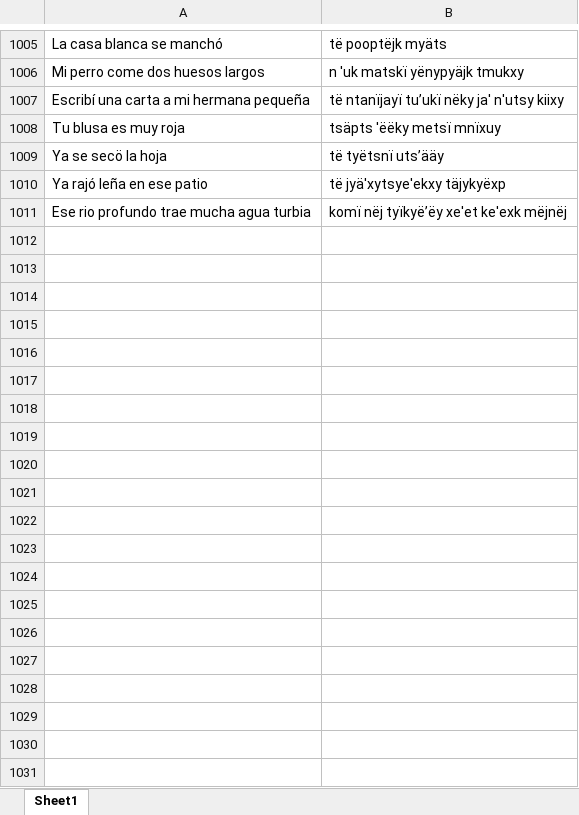
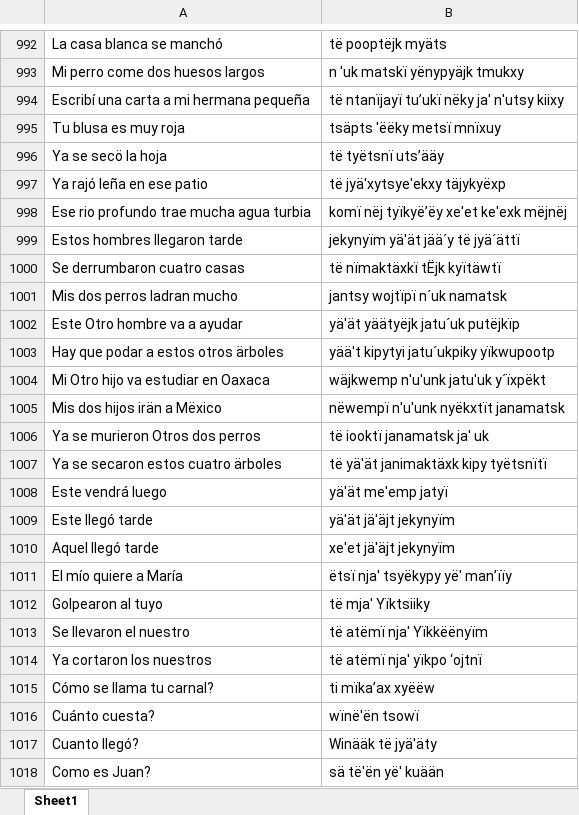
Before and after one commit to vargse/SpanishAyuujkTranslator, an Excel workbook: corpus/CorpusSergio/Alineacion_Espa_Mixe.xlsx, sheet Sheet1, drawn as a sheet; only a part is shown, gaps mark what is left out; values as stored, in another font and other column widths than the file's, no borders; the diff covers the shown part only; the diff names each change by its address in the sheet, - before the commit and + after, or states it on an @@ line.

```diff
--- a/corpus/CorpusSergio/Alineacion_Espa_Mixe.xlsx (sheet Sheet1)
+++ b/corpus/CorpusSergio/Alineacion_Espa_Mixe.xlsx (sheet Sheet1)
+row 999: Estos hombres Ilegaron tarde | jekynyïm yä'ät jää´y të jyä´ättï
+row 1000: Se derrumbaron cuatro casas | të nïmaktäxkï tËjk kyïtäwtï
+row 1001: Mis dos perros Iadran mucho | jantsy wojtïpï n´uk namatsk
+row 1002: Este Otro hombre va a ayudar | yä'ät yäätyëjk jatu´uk putëjkïp
+row 1003: Hay que podar a estos otros ärboles | yää't kipytyi jatu´ukpiky yïkwupootp
+row 1004: Mi Otro hijo va estudiar en Oaxaca | wäjkwemp n'u'unk jatu'uk y´ïxpëkt
+row 1005: Mis dos hijos irän a Mëxico | nëwempï n'u'unk nyëkxtït janamatsk
+row 1006: Ya se murieron Otros dos perros | të iooktï janamatsk ja' uk
+row 1007: Ya se secaron estos cuatro ärboles | të yä'ät janimaktäxk kipy tyëtsnïtï
+row 1008: Este vendrá luego | yä'ät me'emp jatyï
+row 1009: Este Ilegó tarde | yä'ät jä'äjt jekynyïm
+row 1010: Aquel Ilegó tarde | xe'et jä'äjt jekynyïm
+row 1011: EI mío quiere a María | ëtsï nja' tsyëkypy yë' man’ïïy
+row 1012: Golpearon al tuyo | të mja' Yïktsiiky
+row 1013: Se Ilevaron el nuestro | të atëmï nja' Yïkkëënyïm
+row 1014: Ya cortaron los nuestros | të atëmï nja' yïkpo ‘ojtnï
+row 1015: Cómo se llama tu carnal? | ti mïka’ax xyëëw
+row 1016: Cuánto cuesta? | wïnë'ën tsowï
+row 1017: Cuanto Ilegó? | Winääk të jyä'äty
+row 1018: Como es Juan? | sä të'ën yë' kuään
```
Also changed, not shown: 274 added rows, 13 removed rows, 29 edited cells and merged cells elsewhere in this sheet.
